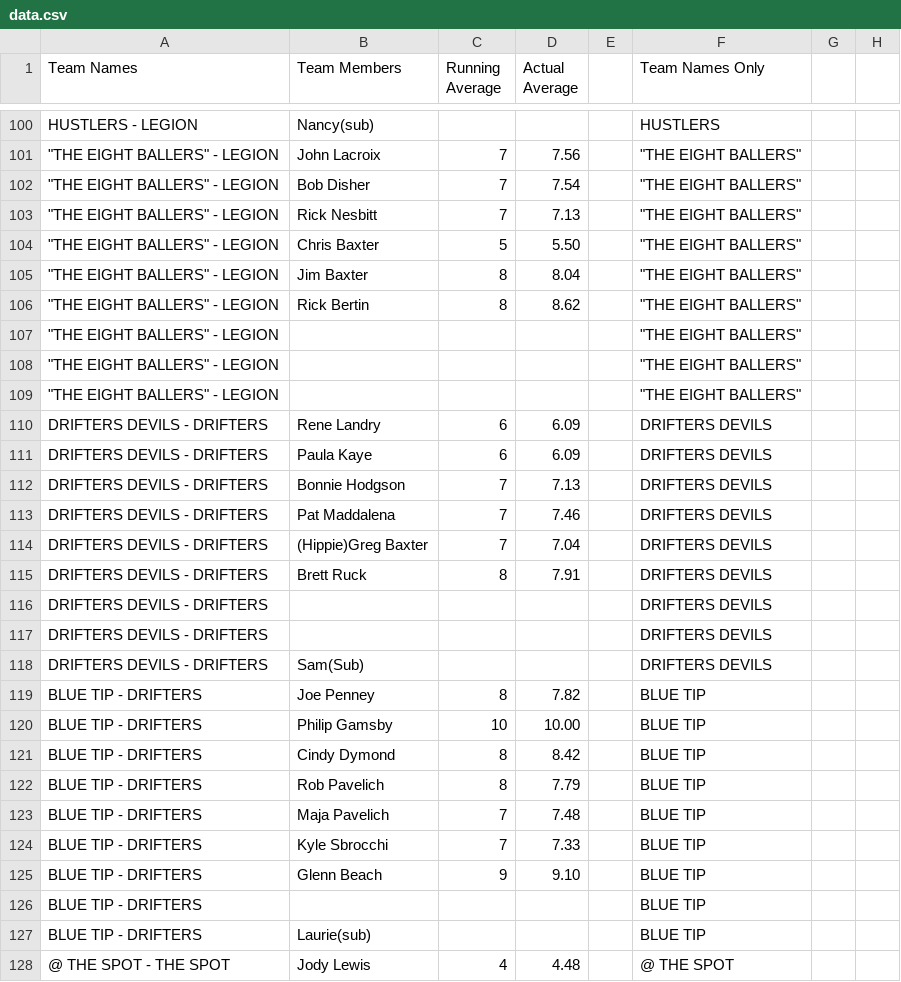
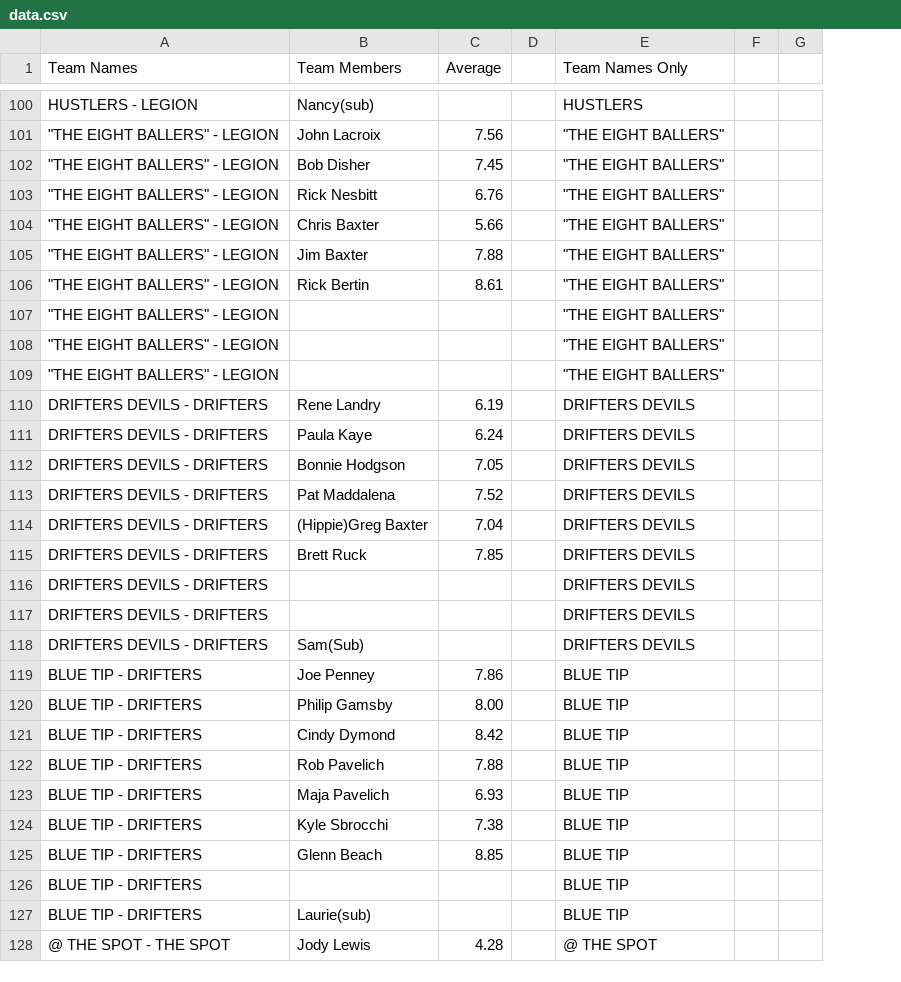
Before and after one commit to thisisauser123/pool-league, a CSV file: data.csv, drawn as a sheet; only a part is shown, gaps mark what is left out; removed rows and columns are numbered as before the commit, all else as after; the diff covers the shown part only; the diff names each change by its address in the sheet, - before the commit and + after, or states it on an @@ line.

```diff
--- a/data.csv
+++ b/data.csv
-column C (Running Average), rows 101-128: 7 | 7 | 7 | 5 | 8 | 8 |  |  |  | 6 | 6 | 7 | 7 | 7 | 8 |  |  |  | 8 | 10 | 8 | 8 | 7 | 7 | 9 |  |  | 4
-C1: Actual Average
+C1: Average
-C102 (Average): 7.54
+C102 (Average): 7.45
-C103 (Average): 7.13
+C103 (Average): 6.76
-C104 (Average): 5.50
+C104 (Average): 5.66
-C105 (Average): 8.04
+C105 (Average): 7.88
-C106 (Average): 8.62
+C106 (Average): 8.61
-C110 (Average): 6.09
+C110 (Average): 6.19
-C111 (Average): 6.09
+C111 (Average): 6.24
-C112 (Average): 7.13
+C112 (Average): 7.05
-C113 (Average): 7.46
+C113 (Average): 7.52
-C115 (Average): 7.91
+C115 (Average): 7.85
-C119 (Average): 7.82
+C119 (Average): 7.86
-C120 (Average): 10.00
+C120 (Average): 8.00
-C122 (Average): 7.79
+C122 (Average): 7.88
-C123 (Average): 7.48
+C123 (Average): 6.93
-C124 (Average): 7.33
+C124 (Average): 7.38
-C125 (Average): 9.10
+C125 (Average): 8.85
-C128 (Average): 4.48
+C128 (Average): 4.28
```
Also changed, not shown: 58 edited cells elsewhere in this file, 1 other file.
